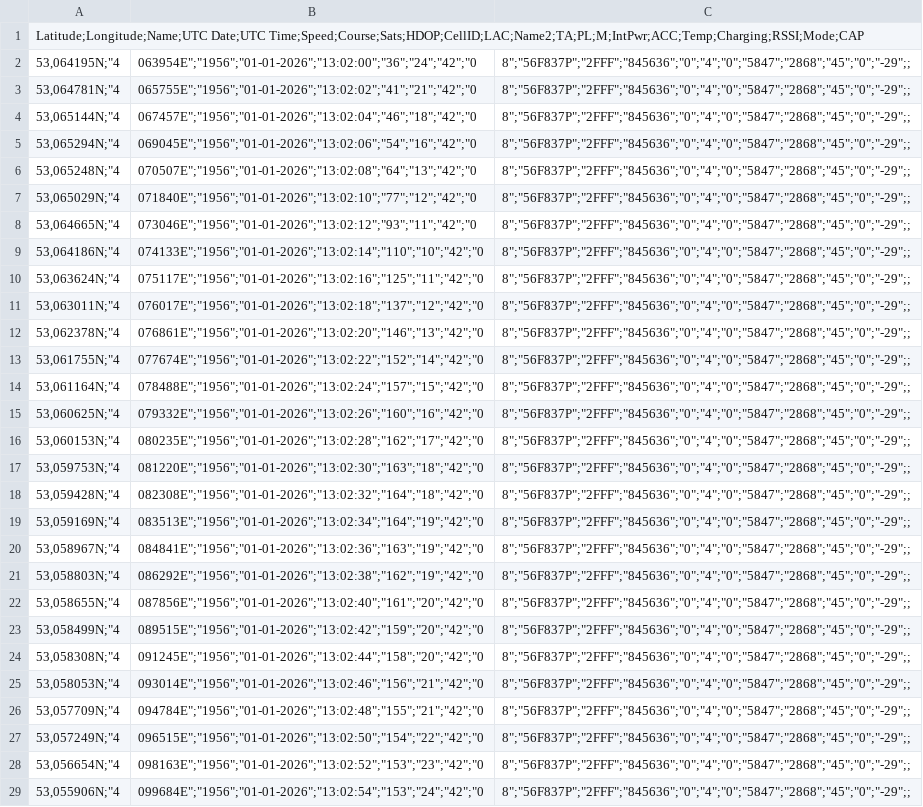
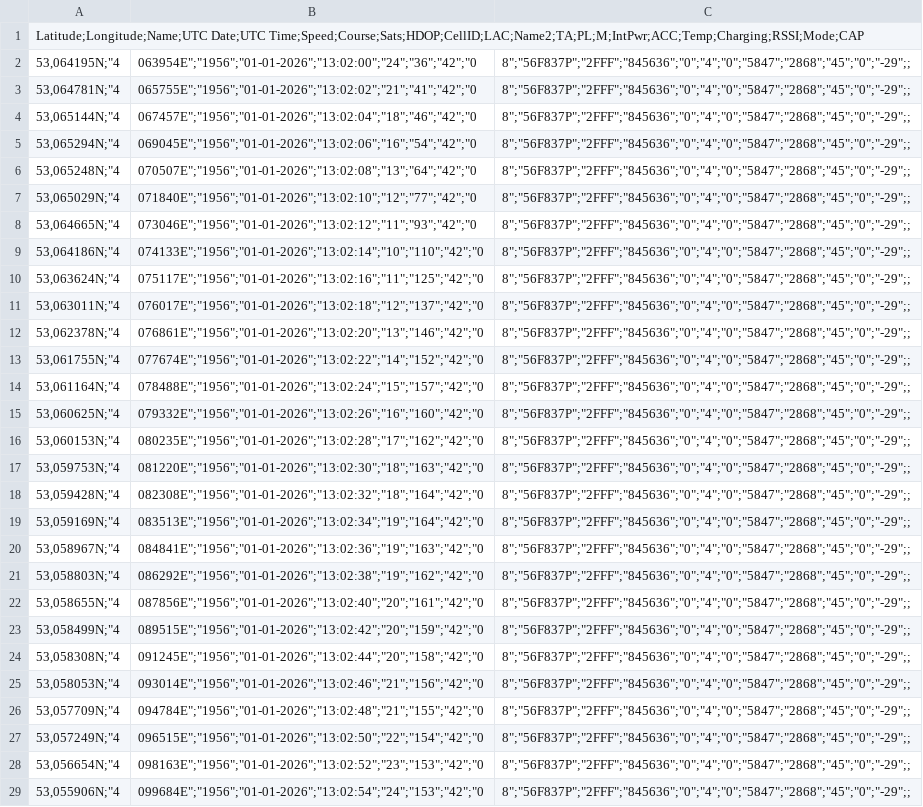
Before and after one commit to AFCYouri/GPS-Visualizationtool, a CSV file: data/Example_Vessel_GPS_Data_2.csv, drawn as a sheet; only a part is shown; the diff covers the shown part only; the diff names each change by its address in the sheet, - before the commit and + after, or states it on an @@ line.

```diff
--- a/data/Example_Vessel_GPS_Data_2.csv
+++ b/data/Example_Vessel_GPS_Data_2.csv
-B2: 063954E";"1956";"01-01-2026";"13:02:00";"36";"24";"42";"0
+B2: 063954E";"1956";"01-01-2026";"13:02:00";"24";"36";"42";"0
-B3: 065755E";"1956";"01-01-2026";"13:02:02";"41";"21";"42";"0
+B3: 065755E";"1956";"01-01-2026";"13:02:02";"21";"41";"42";"0
-B4: 067457E";"1956";"01-01-2026";"13:02:04";"46";"18";"42";"0
+B4: 067457E";"1956";"01-01-2026";"13:02:04";"18";"46";"42";"0
-B5: 069045E";"1956";"01-01-2026";"13:02:06";"54";"16";"42";"0
+B5: 069045E";"1956";"01-01-2026";"13:02:06";"16";"54";"42";"0
-B6: 070507E";"1956";"01-01-2026";"13:02:08";"64";"13";"42";"0
+B6: 070507E";"1956";"01-01-2026";"13:02:08";"13";"64";"42";"0
-B7: 071840E";"1956";"01-01-2026";"13:02:10";"77";"12";"42";"0
+B7: 071840E";"1956";"01-01-2026";"13:02:10";"12";"77";"42";"0
-B8: 073046E";"1956";"01-01-2026";"13:02:12";"93";"11";"42";"0
+B8: 073046E";"1956";"01-01-2026";"13:02:12";"11";"93";"42";"0
-B9: 074133E";"1956";"01-01-2026";"13:02:14";"110";"10";"42";"0
+B9: 074133E";"1956";"01-01-2026";"13:02:14";"10";"110";"42";"0
-B10: 075117E";"1956";"01-01-2026";"13:02:16";"125";"11";"42";"0
+B10: 075117E";"1956";"01-01-2026";"13:02:16";"11";"125";"42";"0
-B11: 076017E";"1956";"01-01-2026";"13:02:18";"137";"12";"42";"0
+B11: 076017E";"1956";"01-01-2026";"13:02:18";"12";"137";"42";"0
-B12: 076861E";"1956";"01-01-2026";"13:02:20";"146";"13";"42";"0
+B12: 076861E";"1956";"01-01-2026";"13:02:20";"13";"146";"42";"0
-B13: 077674E";"1956";"01-01-2026";"13:02:22";"152";"14";"42";"0
+B13: 077674E";"1956";"01-01-2026";"13:02:22";"14";"152";"42";"0
-B14: 078488E";"1956";"01-01-2026";"13:02:24";"157";"15";"42";"0
+B14: 078488E";"1956";"01-01-2026";"13:02:24";"15";"157";"42";"0
-B15: 079332E";"1956";"01-01-2026";"13:02:26";"160";"16";"42";"0
+B15: 079332E";"1956";"01-01-2026";"13:02:26";"16";"160";"42";"0
-B16: 080235E";"1956";"01-01-2026";"13:02:28";"162";"17";"42";"0
+B16: 080235E";"1956";"01-01-2026";"13:02:28";"17";"162";"42";"0
-B17: 081220E";"1956";"01-01-2026";"13:02:30";"163";"18";"42";"0
+B17: 081220E";"1956";"01-01-2026";"13:02:30";"18";"163";"42";"0
-B18: 082308E";"1956";"01-01-2026";"13:02:32";"164";"18";"42";"0
+B18: 082308E";"1956";"01-01-2026";"13:02:32";"18";"164";"42";"0
-B19: 083513E";"1956";"01-01-2026";"13:02:34";"164";"19";"42";"0
+B19: 083513E";"1956";"01-01-2026";"13:02:34";"19";"164";"42";"0
-B20: 084841E";"1956";"01-01-2026";"13:02:36";"163";"19";"42";"0
+B20: 084841E";"1956";"01-01-2026";"13:02:36";"19";"163";"42";"0
-B21: 086292E";"1956";"01-01-2026";"13:02:38";"162";"19";"42";"0
+B21: 086292E";"1956";"01-01-2026";"13:02:38";"19";"162";"42";"0
-B22: 087856E";"1956";"01-01-2026";"13:02:40";"161";"20";"42";"0
+B22: 087856E";"1956";"01-01-2026";"13:02:40";"20";"161";"42";"0
-B23: 089515E";"1956";"01-01-2026";"13:02:42";"159";"20";"42";"0
+B23: 089515E";"1956";"01-01-2026";"13:02:42";"20";"159";"42";"0
-B24: 091245E";"1956";"01-01-2026";"13:02:44";"158";"20";"42";"0
+B24: 091245E";"1956";"01-01-2026";"13:02:44";"20";"158";"42";"0
-B25: 093014E";"1956";"01-01-2026";"13:02:46";"156";"21";"42";"0
+B25: 093014E";"1956";"01-01-2026";"13:02:46";"21";"156";"42";"0
-B26: 094784E";"1956";"01-01-2026";"13:02:48";"155";"21";"42";"0
+B26: 094784E";"1956";"01-01-2026";"13:02:48";"21";"155";"42";"0
-B27: 096515E";"1956";"01-01-2026";"13:02:50";"154";"22";"42";"0
+B27: 096515E";"1956";"01-01-2026";"13:02:50";"22";"154";"42";"0
-B28: 098163E";"1956";"01-01-2026";"13:02:52";"153";"23";"42";"0
+B28: 098163E";"1956";"01-01-2026";"13:02:52";"23";"153";"42";"0
-B29: 099684E";"1956";"01-01-2026";"13:02:54";"153";"24";"42";"0
+B29: 099684E";"1956";"01-01-2026";"13:02:54";"24";"153";"42";"0
```
Also changed, not shown: 172 edited cells elsewhere in this file, data/Example_Vessel_GPS_Data_1.csv, 1 other file.
